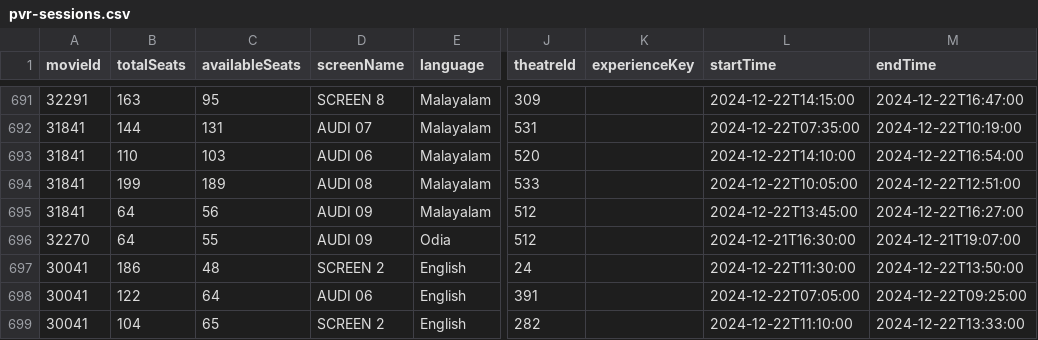
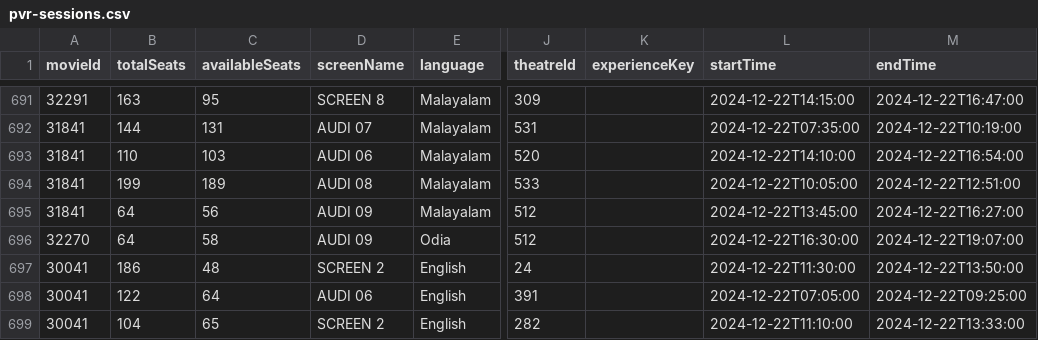
Before and after one commit to blr-today/ingest, a CSV file: out/pvr-sessions.csv, drawn as a sheet; only a part is shown, gaps mark what is left out; the diff names each change by its address in the sheet, - before the commit and + after, or states it on an @@ line.

```diff
--- a/out/pvr-sessions.csv
+++ b/out/pvr-sessions.csv
-C696 (availableSeats): 55
+C696 (availableSeats): 58
-L696 (startTime): 2024-12-21T16:30:00
+L696 (startTime): 2024-12-22T16:30:00
-M696 (endTime): 2024-12-21T19:07:00
+M696 (endTime): 2024-12-22T19:07:00
```
Also changed, not shown: 10 other files.
